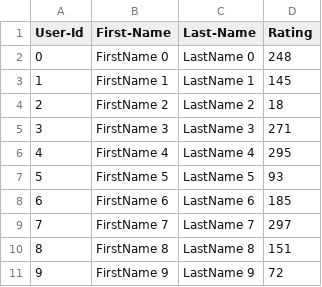
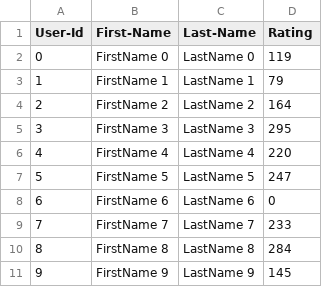
Before and after one commit to sravankumarkurapati/Kurapati_Sravankumar_002022273_labs, a CSV file: Lab 9/UserCatalogue.csv, drawn as a sheet.

```diff
--- a/Lab 9/UserCatalogue.csv
+++ b/Lab 9/UserCatalogue.csv
@@ -1,11 +1,11 @@
 User-Id,First-Name,Last-Name,Rating
-0,FirstName 0,LastName 0,248
-1,FirstName 1,LastName 1,145
-2,FirstName 2,LastName 2,18
-3,FirstName 3,LastName 3,271
-4,FirstName 4,LastName 4,295
-5,FirstName 5,LastName 5,93
-6,FirstName 6,LastName 6,185
-7,FirstName 7,LastName 7,297
-8,FirstName 8,LastName 8,151
-9,FirstName 9,LastName 9,72
+0,FirstName 0,LastName 0,119
+1,FirstName 1,LastName 1,79
+2,FirstName 2,LastName 2,164
+3,FirstName 3,LastName 3,295
+4,FirstName 4,LastName 4,220
+5,FirstName 5,LastName 5,247
+6,FirstName 6,LastName 6,0
+7,FirstName 7,LastName 7,233
+8,FirstName 8,LastName 8,284
+9,FirstName 9,LastName 9,145
```
Also changed, not shown: Lab 9/CommentData.csv, 2 other files.
